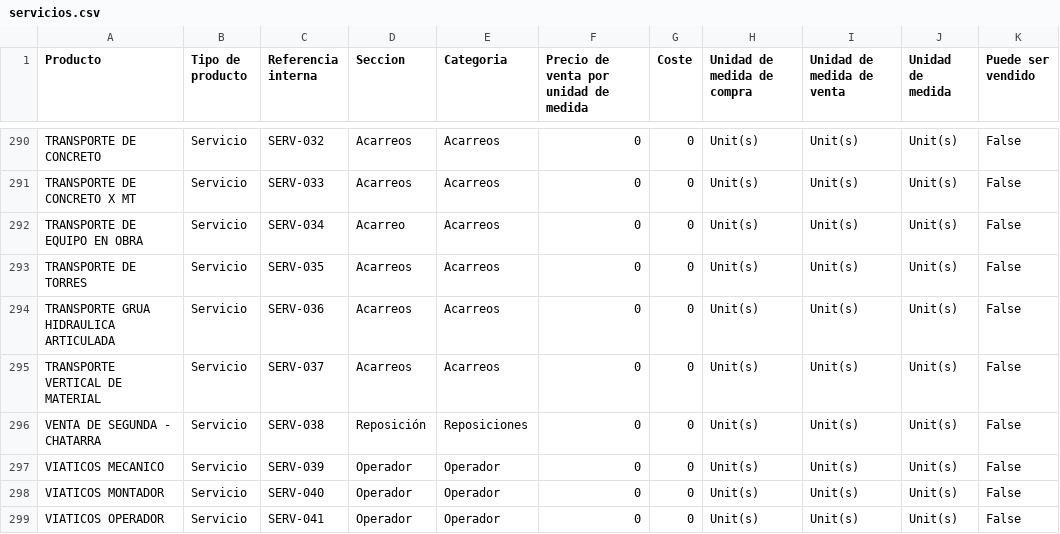
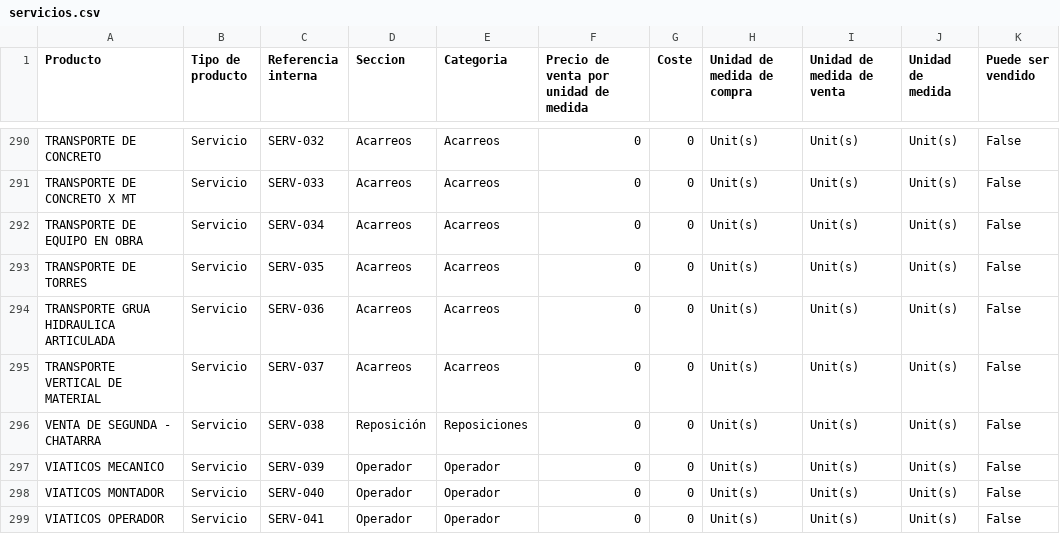
Before and after one commit to mah007/conalquipo, a CSV file: con_scripts/servicios.csv, drawn as a sheet; only a part is shown, gaps mark what is left out; the diff names each change by its address in the sheet, - before the commit and + after, or states it on an @@ line.

Commit message:
[FIX] - MOdificacion de las secciones de en el archivo de productos

```diff
--- a/con_scripts/servicios.csv
+++ b/con_scripts/servicios.csv
-D292 (Seccion): Acarreo
+D292 (Seccion): Acarreos
```
